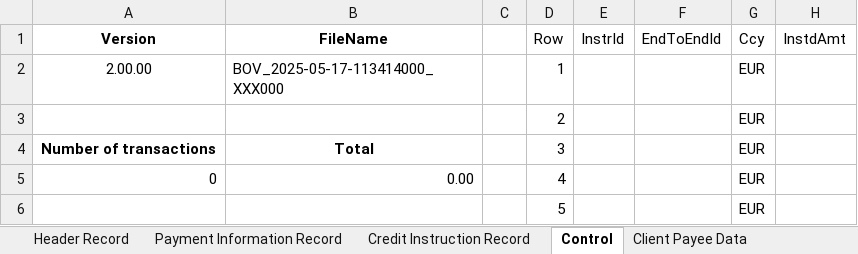
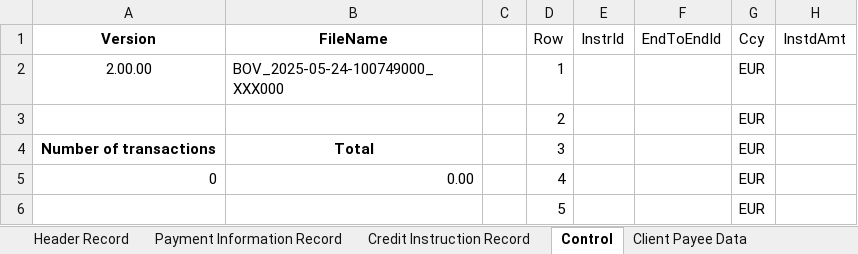
Before and after one commit to chribonn/bnkSEPA, an Excel workbook: xl/BnkSEPA.xlsm, sheet Control, drawn as a sheet; only a part is shown; values as stored, in another font and other column widths than the file's, no borders; the diff names each change by its address in the sheet, - before the commit and + after, or states it on an @@ line.

```diff
--- a/xl/BnkSEPA.xlsm (sheet Control)
+++ b/xl/BnkSEPA.xlsm (sheet Control)
-B2 (FileName): BOV_2025-05-17-113414000_XXX000
+B2 (FileName): BOV_2025-05-24-100749000_XXX000
```
Also changed, not shown: sheet Header Record, sheet Credit Instruction Record, other sheet tabs, 5 other files.
